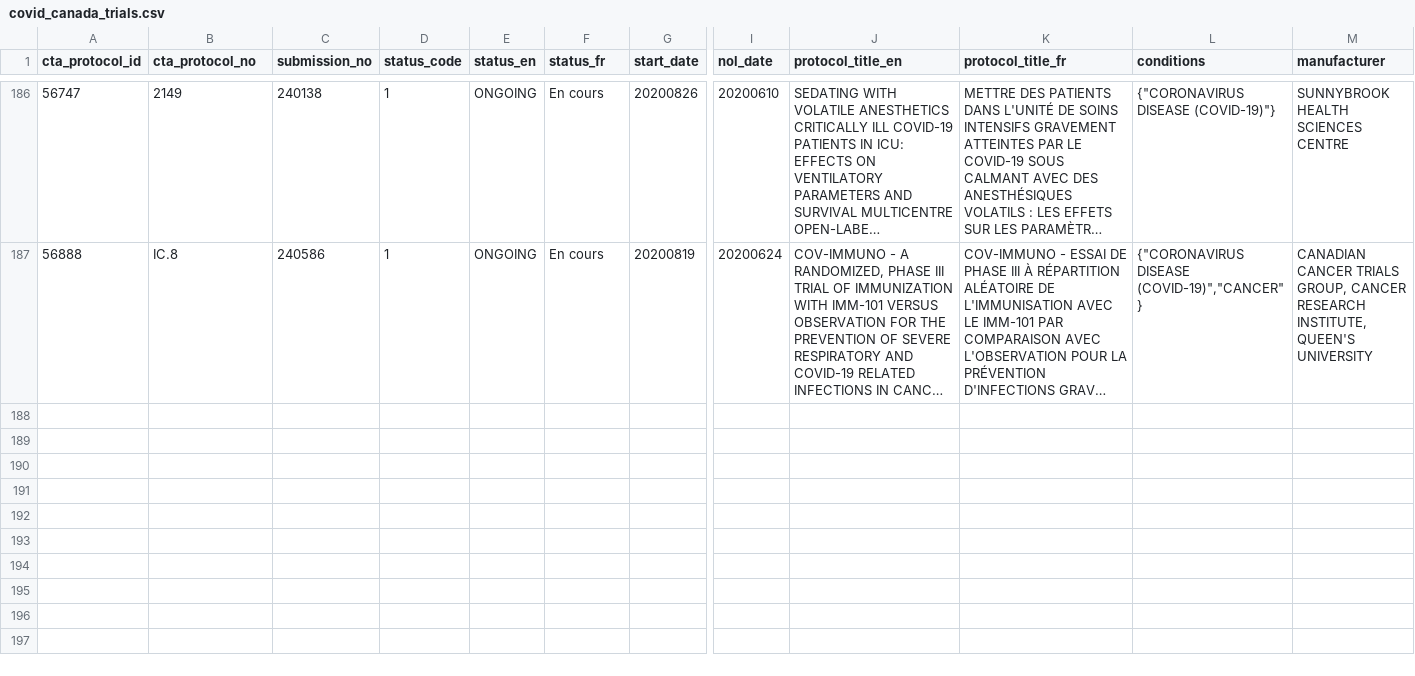
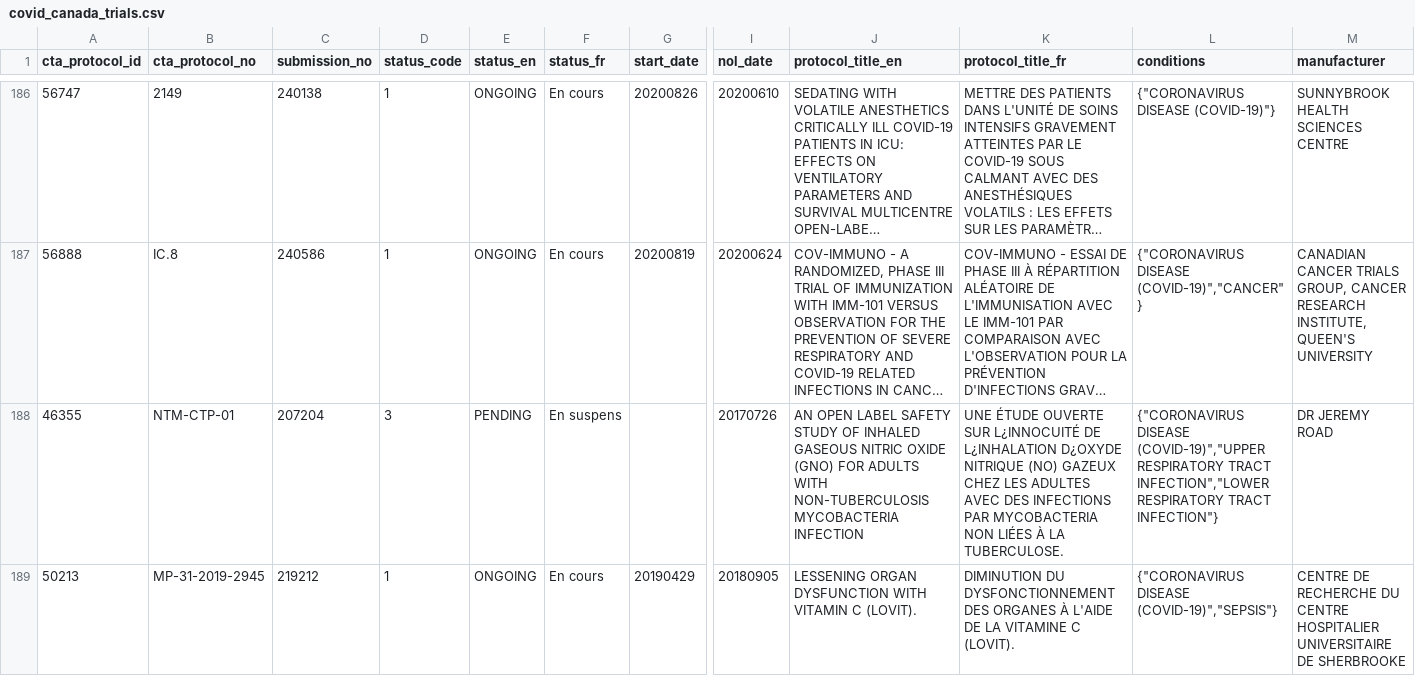
Before and after one commit to hres/covid_trials, a CSV file: covid_canada_trials.csv, drawn as a sheet; only a part is shown, gaps mark what is left out; long unchanged cells end in …; rows hold the shown columns only; the diff covers the shown part only; the diff names each change by its address in the sheet, - before the commit and + after, or states it on an @@ line.

Commit message:
Automatic Update

```diff
--- a/covid_canada_trials.csv
+++ b/covid_canada_trials.csv
+row 188: 46355 | NTM-CTP-01 | 207204 | 3 | PENDING | En suspens |  | 20170726 | AN OPEN LABEL SAFETY STUDY OF INHALED GASEOUS NITRIC OXIDE (GNO) FOR ADULTS WITH NON-TUBERCULOSIS MYCOBACTERIA INFECTION | UNE ÉTUDE OUVERTE SUR L¿INNOCUITÉ DE L¿INHALATION D¿OXYDE NITRIQUE (NO) GAZEUX CHEZ LES ADULTES AVEC DES INFECTIONS PAR MYCOBACTERIA NON LIÉES À LA TUBERCULOSE. | {"CORONAVIRUS DISEASE (COVID-19)","UPPER RESPIRATORY TRACT INFECTION","LOWER RESPIRATORY TRACT INFECTION"} | DR JEREMY ROAD
+row 189: 50213 | MP-31-2019-2945 | 219212 | 1 | ONGOING | En cours | 20190429 | 20180905 | LESSENING ORGAN DYSFUNCTION WITH VITAMIN C (LOVIT). | DIMINUTION DU DYSFONCTIONNEMENT DES ORGANES À L'AIDE DE LA VITAMINE C (LOVIT). | {"CORONAVIRUS DISEASE (COVID-19)","SEPSIS"} | CENTRE DE RECHERCHE DU CENTRE HOSPITALIER UNIVERSITAIRE DE SHERBROOKE
```
Also changed, not shown: 1 added row elsewhere in this file.
